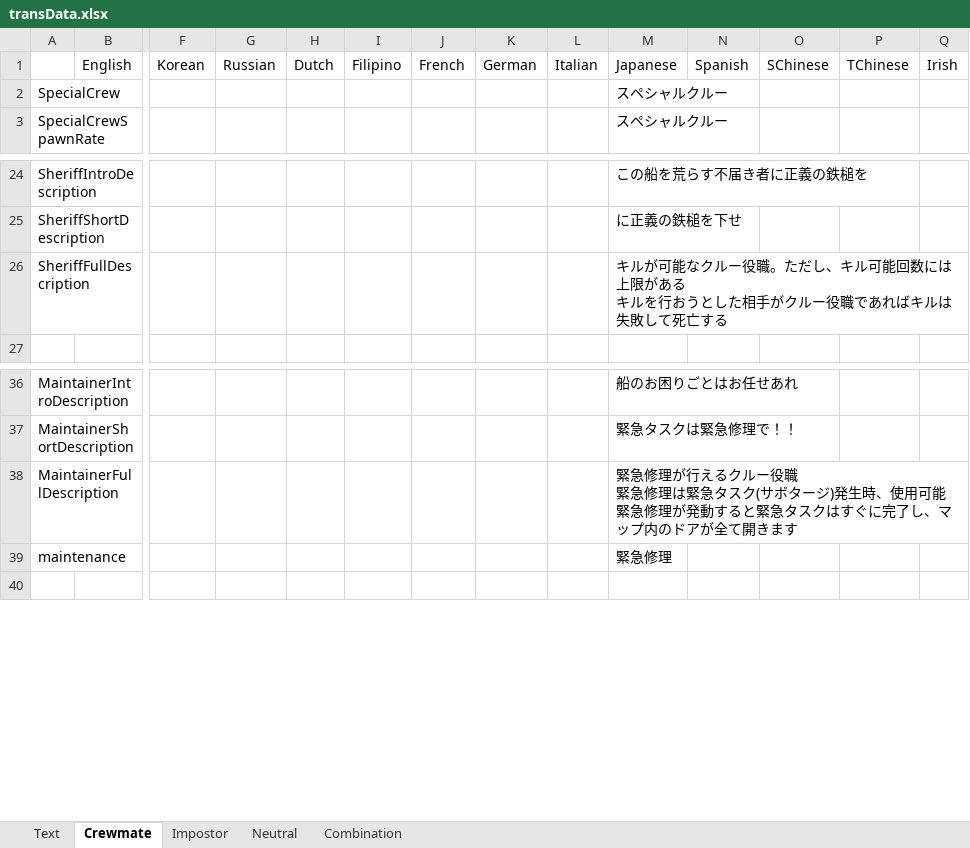
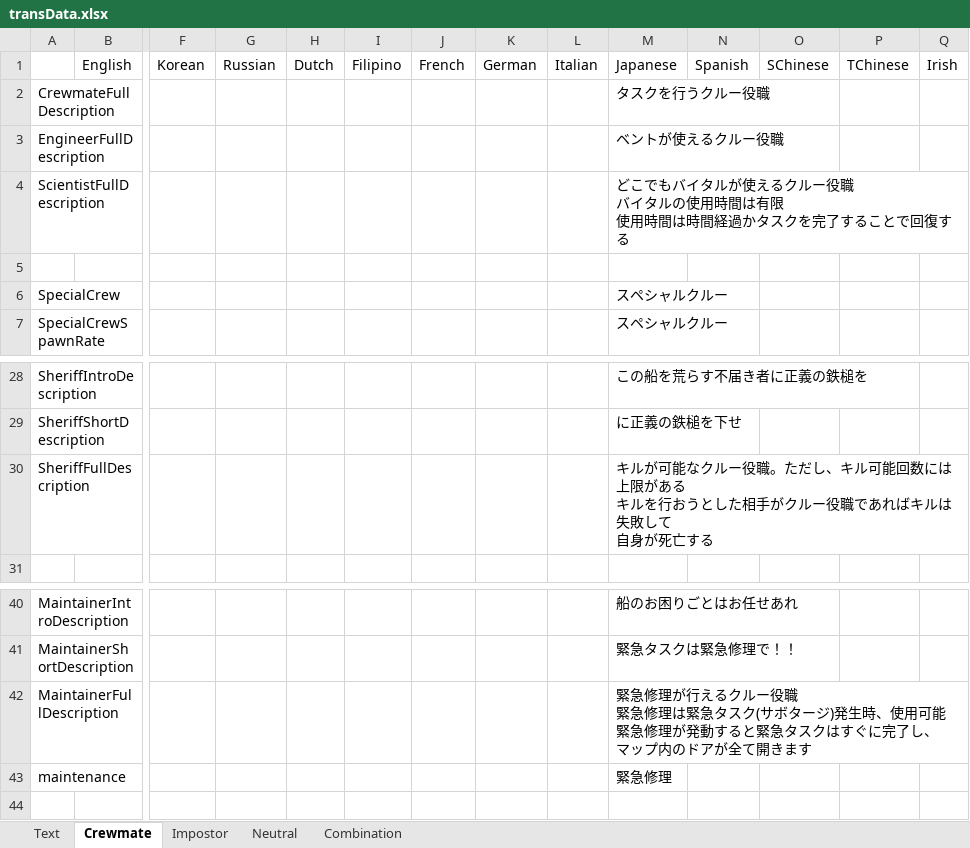
Before and after one commit to yukieiji/ExtremeRoles, an Excel workbook: transData.xlsx, sheet Crewmate, drawn as a sheet; only a part is shown, gaps mark what is left out; values as stored, in another font and other column widths than the file's, no borders; addresses are those after the commit; rows hold the shown columns only; ↵ is a line break in a cell; the diff names each change by its address in the sheet, - before the commit and + after, or states it on an @@ line.

Commit message:
feat:vanila role full desc

```diff
--- a/transData.xlsx (sheet Crewmate)
+++ b/transData.xlsx (sheet Crewmate)
+row 2: CrewmateFullDescription |  |  |  |  |  |  |  |  | タスクを行うクルー役職
+row 3: EngineerFullDescription |  |  |  |  |  |  |  |  | ベントが使えるクルー役職
+row 4: ScientistFullDescription |  |  |  |  |  |  |  |  | どこでもバイタルが使えるクルー役職 ↵ バイタルの使用時間は有限 ↵ 使用時間は時間経過かタスクを完了することで回復する
+row 5: (empty)
-M30: …失敗して死亡する
+M30: …失敗して ↵ 自身が死亡する
-M42: …完了し、マップ内…
+M42: …完了し、 ↵ マップ内…
```
Also changed, not shown: sheet Impostor, sheet Combination, 2 other files.
